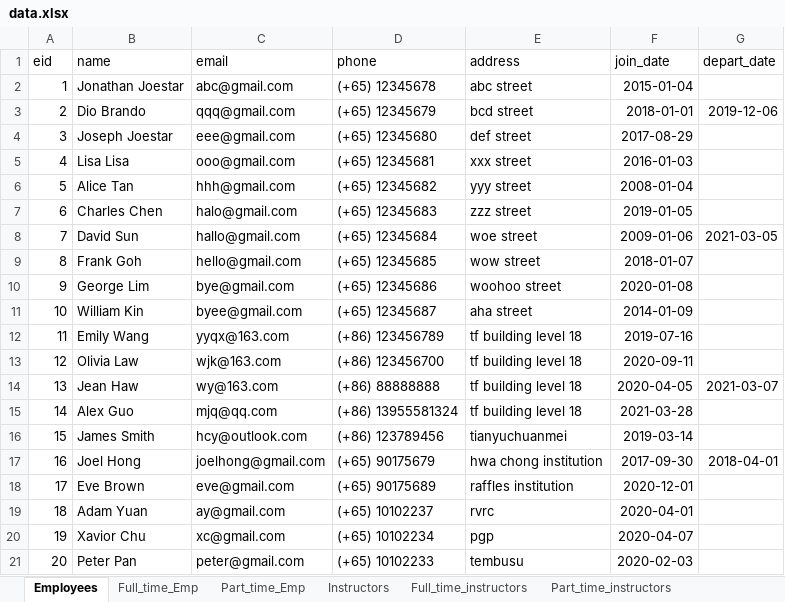
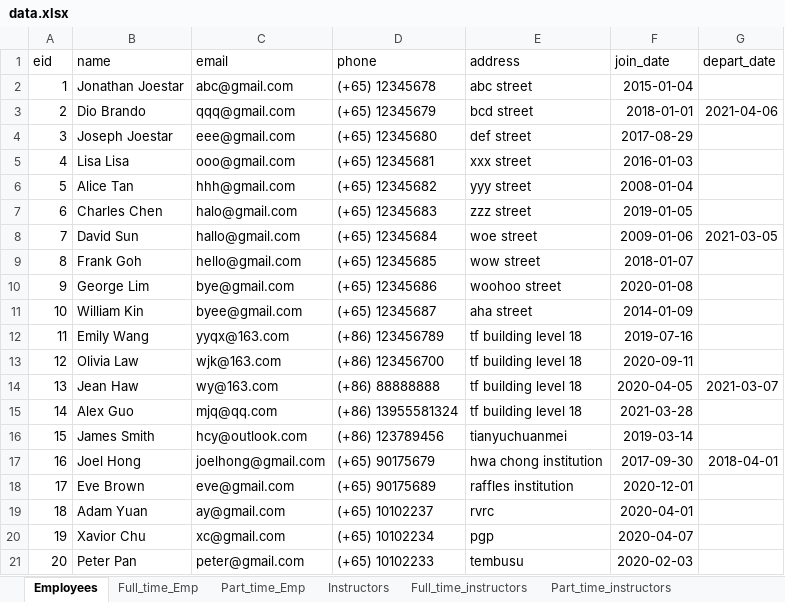
Before and after one commit to anqichen9856/cs2102-course-management-app, an Excel workbook: data.xlsx, sheet Employees, drawn as a sheet; values as stored, in another font and other column widths than the file's, no borders; the diff names each change by its address in the sheet, - before the commit and + after, or states it on an @@ line.

Commit message:
Change data for Sessions

```diff
--- a/data.xlsx (sheet Employees)
+++ b/data.xlsx (sheet Employees)
-G3 (depart_date): 2019-12-06
+G3 (depart_date): 2021-04-06
```
Also changed, not shown: other sheet tabs, 2 other files.
